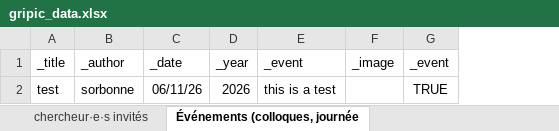
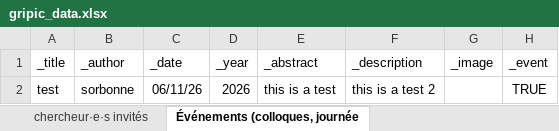
Before and after one commit to Gripic-sorbonne/gripic-sorbonne.github.io, an Excel workbook: scripts/gripic_data.xlsx, sheet Événements (colloques, journée, drawn as a sheet; values as stored, in another font and other column widths than the file's, no borders; the diff names each change by its address in the sheet, - before the commit and + after, or states it on an @@ line.

Commit message:
update data

```diff
--- a/scripts/gripic_data.xlsx (sheet Événements (colloques, journée)
+++ b/scripts/gripic_data.xlsx (sheet Événements (colloques, journée)
+column F (_description), row 2: this is a test 2
-E1: _event
+E1: _abstract
```
Also changed, not shown: 39 other files.
